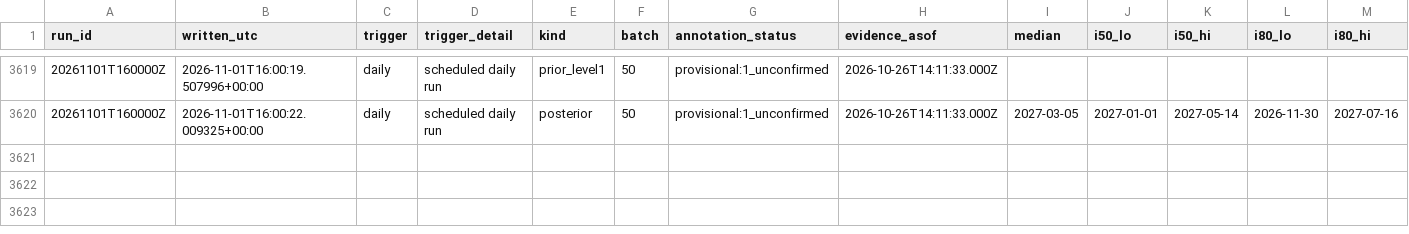
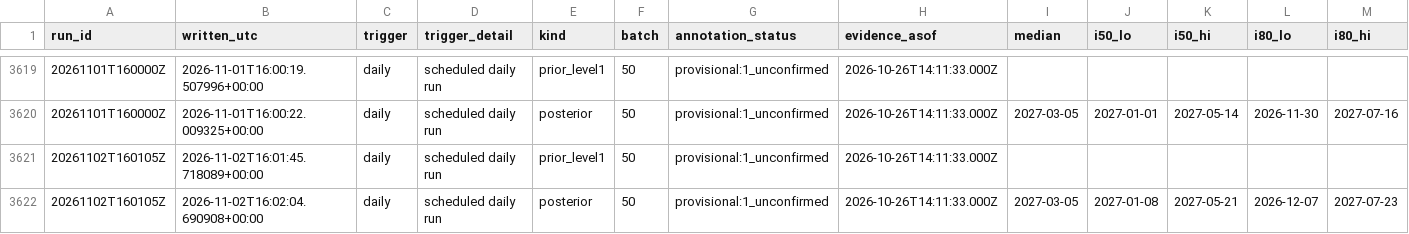
Before and after one commit to geanodong-bcrs/hxh-forecast, a CSV file: data/forecasts/index.csv, drawn as a sheet; only a part is shown, gaps mark what is left out; rows hold the shown columns only; the diff names each change by its address in the sheet, - before the commit and + after, or states it on an @@ line.

```diff
--- a/data/forecasts/index.csv
+++ b/data/forecasts/index.csv
+row 3621: 20261102T160105Z | 2026-11-02T16:01:45.718089+00:00 | daily | scheduled daily run | prior_level1 | 50 | provisional:1_unconfirmed | 2026-10-26T14:11:33.000Z
+row 3622: 20261102T160105Z | 2026-11-02T16:02:04.690908+00:00 | daily | scheduled daily run | posterior | 50 | provisional:1_unconfirmed | 2026-10-26T14:11:33.000Z | 2027-03-05 | 2027-01-08 | 2027-05-21 | 2026-12-07 | 2027-07-23
```
Also changed, not shown: data/automation/poll_log.csv, data/processed/chapters.csv, 10 other files.
